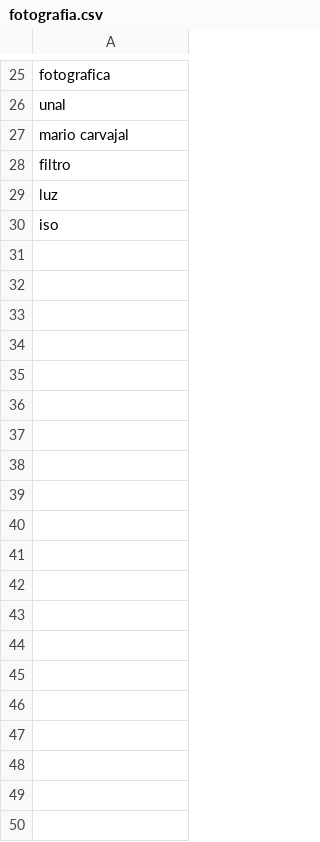
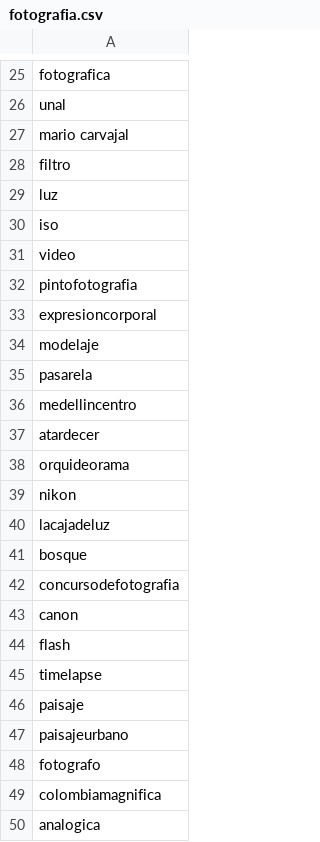
Before and after one commit to nanaperez/Proyecto3, a CSV file: fotografia.csv, drawn as a sheet; only a part is shown, gaps mark what is left out; the diff covers the shown part only; the diff names each change by its address in the sheet, - before the commit and + after, or states it on an @@ line.

```diff
--- a/fotografia.csv
+++ b/fotografia.csv
+row 31: video
+row 32: pintofotografia
+row 33: expresioncorporal
+row 34: modelaje
+row 35: pasarela
+row 36: medellincentro
+row 37: atardecer
+row 38: orquideorama
+row 39: nikon
+row 40: lacajadeluz
+row 41: bosque
+row 42: concursodefotografia
+row 43: canon
+row 44: flash
+row 45: timelapse
+row 46: paisaje
+row 47: paisajeurbano
+row 48: fotografo
+row 49: colombiamagnifica
+row 50: analogica
```
Also changed, not shown: 10 added rows elsewhere in this file, arquitectura.csv, arte.csv, 4 other files.
